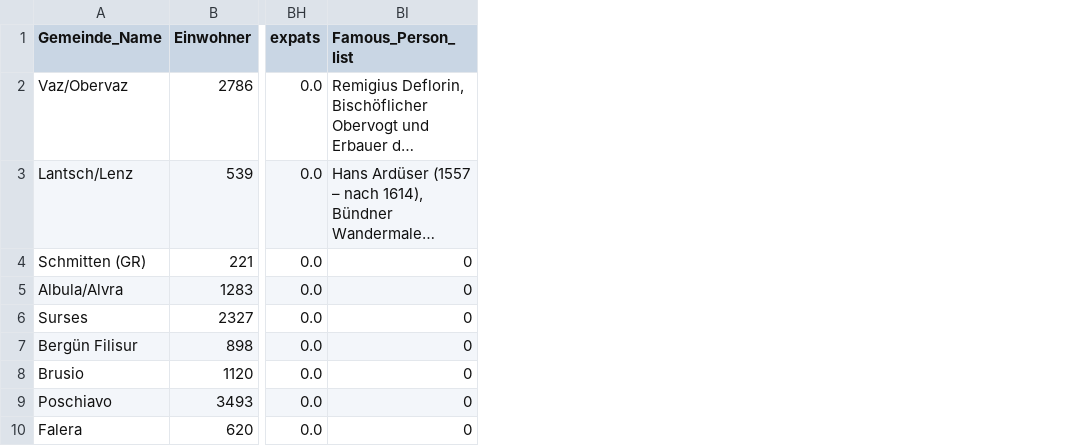
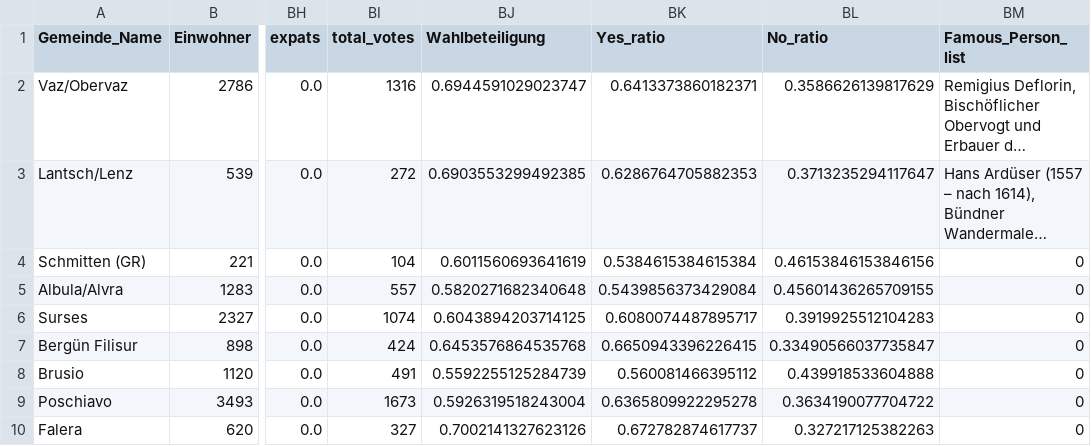
Before and after one commit to pascalreiss/dawr-grisons, a CSV file: data/combined_data_set.csv, drawn as a sheet; only a part is shown, gaps mark what is left out; long unchanged cells end in …; the diff names each change by its address in the sheet, - before the commit and + after, or states it on an @@ line.

```diff
--- a/data/combined_data_set.csv
+++ b/data/combined_data_set.csv
+column BI (total_votes), rows 2-10: 1316 | 272 | 104 | 557 | 1074 | 424 | 491 | 1673 | 327
+column BJ (Wahlbeteiligung), rows 2-10: 0.6944591029023747 | 0.6903553299492385 | 0.6011560693641619 | 0.5820271682340648 | 0.6043894203714125 | 0.6453576864535768 | 0.5592255125284739 | 0.5926319518243004 | 0.7002141327623126
+column BK (Yes_ratio), rows 2-10: 0.6413373860182371 | 0.6286764705882353 | 0.5384615384615384 | 0.5439856373429084 | 0.6080074487895717 | 0.6650943396226415 | 0.560081466395112 | 0.6365809922295278 | 0.672782874617737
+column BL (No_ratio), rows 2-10: 0.3586626139817629 | 0.3713235294117647 | 0.46153846153846156 | 0.45601436265709155 | 0.3919925512104283 | 0.33490566037735847 | 0.439918533604888 | 0.3634190077704722 | 0.327217125382263
```
Also changed, not shown: 3 other files.
